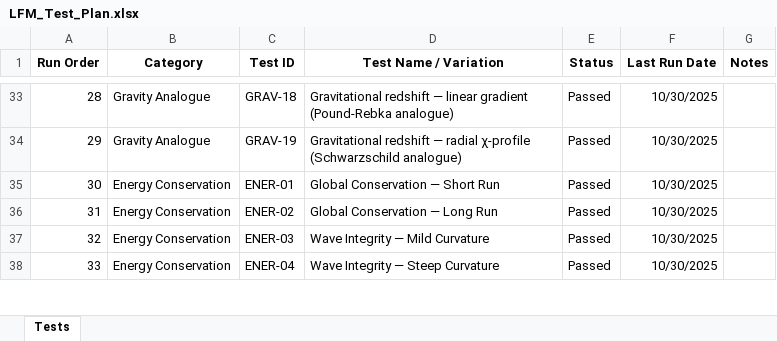
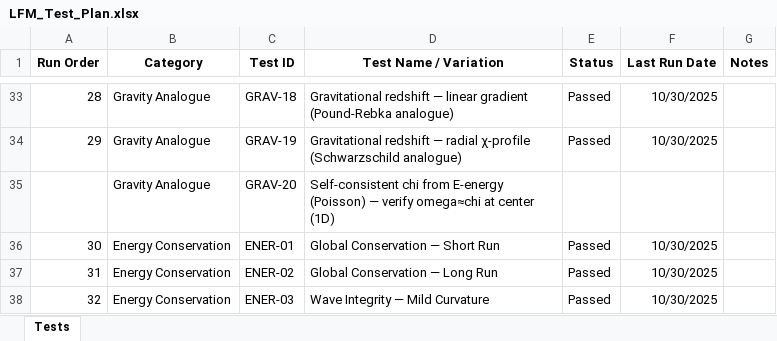
Before and after one commit to gpartin/LFM, an Excel workbook: documents/LFM_Test_Plan.xlsx, sheet Tests, drawn as a sheet; only a part is shown, gaps mark what is left out; the shorter side is filled out with more unchanged rows; values as stored, in another font and other column widths than the file's, no borders; the diff names each change by its address in the sheet, - before the commit and + after, or states it on an @@ line.

Commit message:
Update to tests

```diff
--- a/documents/LFM_Test_Plan.xlsx (sheet Tests)
+++ b/documents/LFM_Test_Plan.xlsx (sheet Tests)
+row 35:  | Gravity Analogue | GRAV-20 | Self-consistent chi from E-energy (Poisson) — verify omega≈chi at center (1D)
```
Also changed, not shown: formulas that keep their value, 11 other files.
